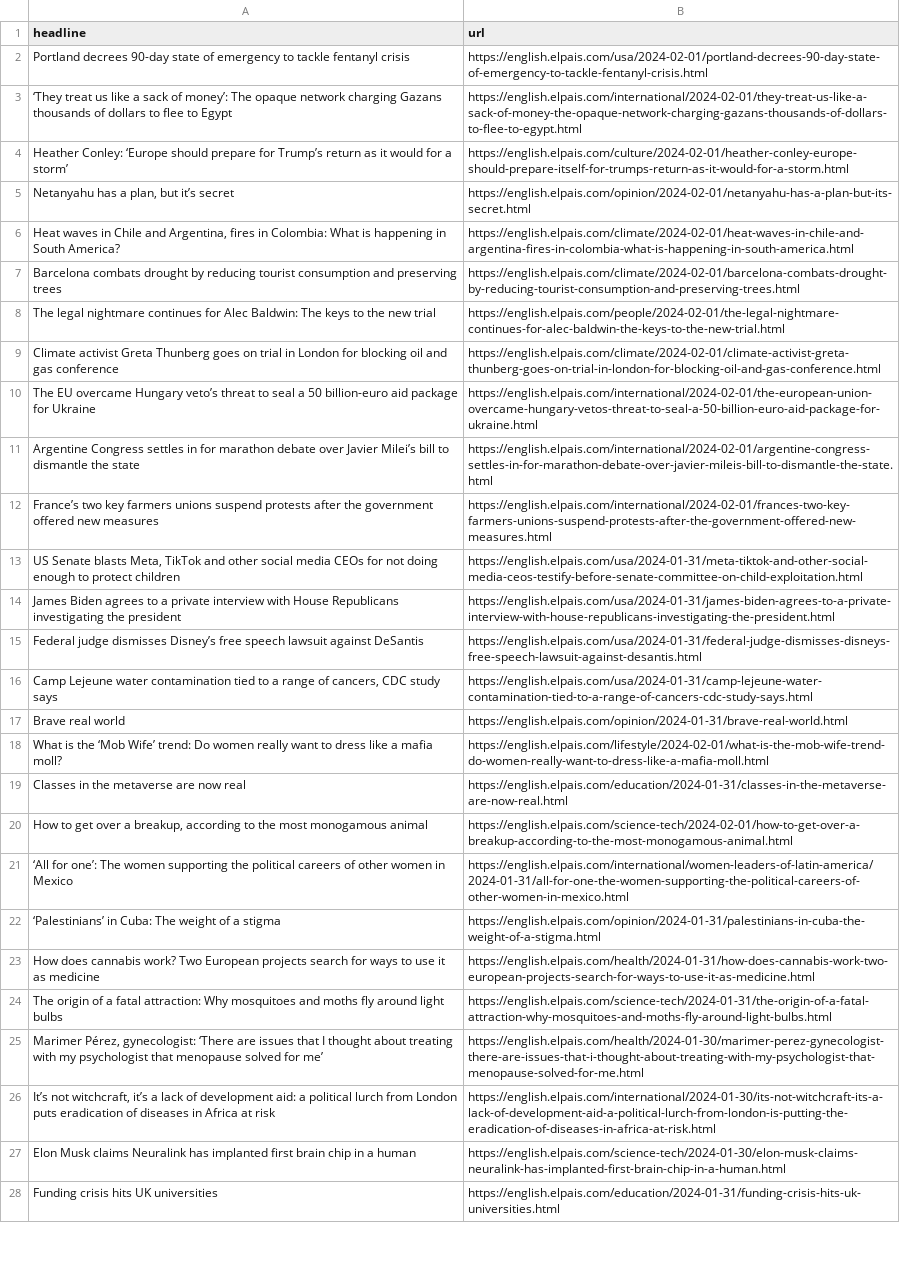
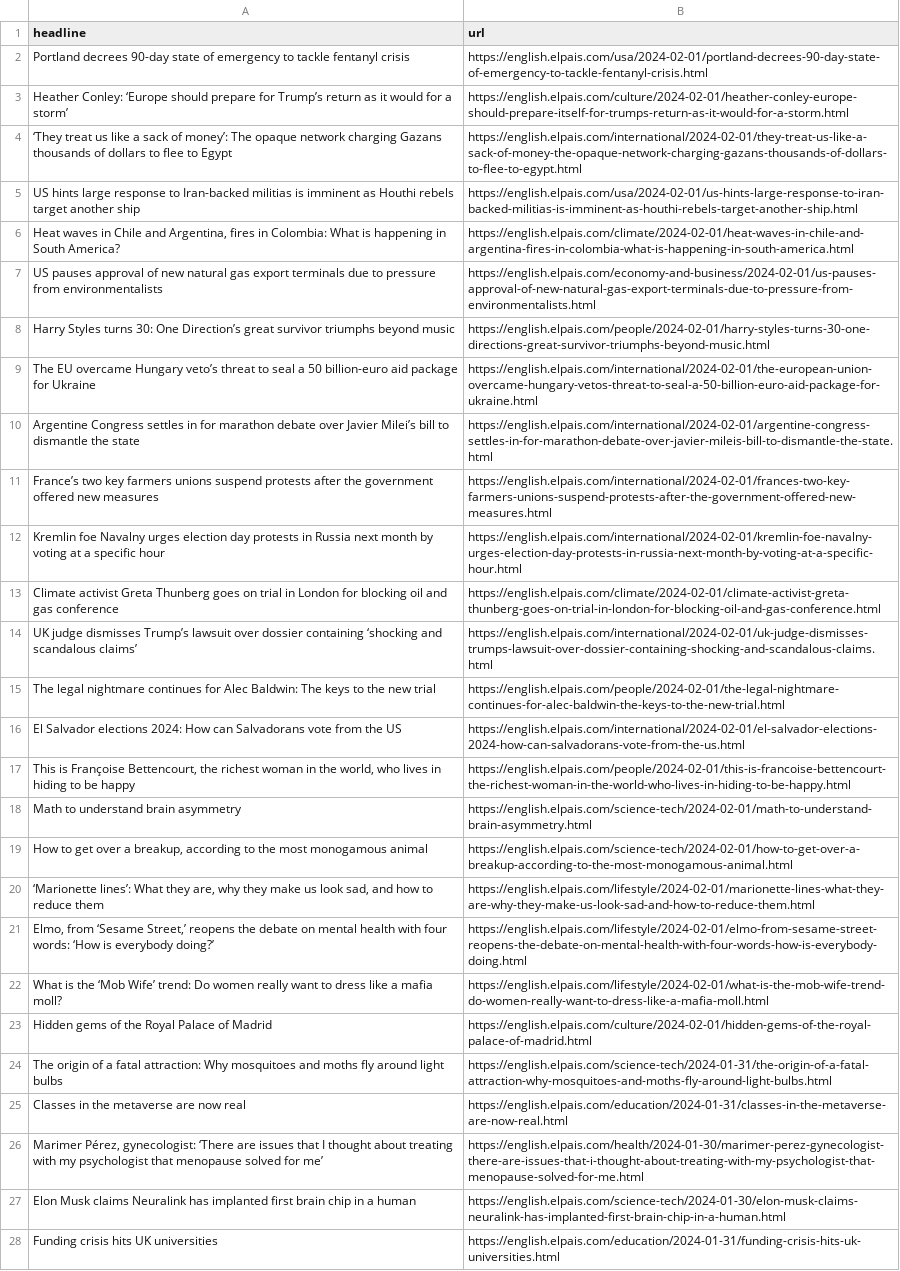
Before and after one commit to dlaiu/headlines-scraper, a CSV file: headlines.csv, drawn as a sheet; only a part is shown; removed rows and columns are numbered as before the commit, all else as after; the diff covers the shown part only; the diff names each change by its address in the sheet, - before the commit and + after, or states it on an @@ line.

```diff
--- a/headlines.csv
+++ b/headlines.csv
@@ row 4 moved to row 3: Heather Conley: ‘Europe should prepare f… @@
-row 5: Netanyahu has a plan, but it’s secret | https://english.elpais.com/opinion/2024-02-01/netanyahu-has-a-plan-but-its-secret.html
+row 5: US hints large response to Iran-backed militias is imminent as Houthi rebels target another ship | https://english.elpais.com/usa/2024-02-01/us-hints-large-response-to-iran-backed-militias-is-imminent-as-houthi-rebels-target-another-ship.html
-row 7: Barcelona combats drought by reducing tourist consumption and preserving trees | https://english.elpais.com/climate/2024-02-01/barcelona-combats-drought-by-reducing-tourist-consumption-and-preserving-trees.html
+row 7: US pauses approval of new natural gas export terminals due to pressure from environmentalists | https://english.elpais.com/economy-and-business/2024-02-01/us-pauses-approval-of-new-natural-gas-export-terminals-due-to-pressure-from-environmentalists.html
+row 8: Harry Styles turns 30: One Direction’s great survivor triumphs beyond music | https://english.elpais.com/people/2024-02-01/harry-styles-turns-30-one-directions-great-survivor-triumphs-beyond-music.html
@@ row 13 moved to row 57: US Senate blasts Meta, TikTok and other … @@
-row 14: James Biden agrees to a private interview with House Republicans investigating the president | https://english.elpais.com/usa/2024-01-31/james-biden-agrees-to-a-private-interview-with-house-republicans-investigating-the-president.html
-row 15: Federal judge dismisses Disney’s free speech lawsuit against DeSantis | https://english.elpais.com/usa/2024-01-31/federal-judge-dismisses-disneys-free-speech-lawsuit-against-desantis.html
-row 16: Camp Lejeune water contamination tied to a range of cancers, CDC study says | https://english.elpais.com/usa/2024-01-31/camp-lejeune-water-contamination-tied-to-a-range-of-cancers-cdc-study-says.html
-row 17: Brave real world | https://english.elpais.com/opinion/2024-01-31/brave-real-world.html
+row 12: Kremlin foe Navalny urges election day protests in Russia next month by voting at a specific hour | https://english.elpais.com/international/2024-02-01/kremlin-foe-navalny-urges-election-day-protests-in-russia-next-month-by-voting-at-a-specific-hour.html
@@ row 9 moved to row 13: Climate activist Greta Thunberg goes on … @@
+row 14: UK judge dismisses Trump’s lawsuit over dossier containing ‘shocking and scandalous claims’ | https://english.elpais.com/international/2024-02-01/uk-judge-dismisses-trumps-lawsuit-over-dossier-containing-shocking-and-scandalous-claims.html
@@ row 8 moved to row 15: The legal nightmare continues for Alec B… @@
+row 16: El Salvador elections 2024: How can Salvadorans vote from the US | https://english.elpais.com/international/2024-02-01/el-salvador-elections-2024-how-can-salvadorans-vote-from-the-us.html
+row 17: This is Françoise Bettencourt, the richest woman in the world, who lives in hiding to be happy | https://english.elpais.com/people/2024-02-01/this-is-francoise-bettencourt-the-richest-woman-in-the-world-who-lives-in-hiding-to-be-happy.html
+row 18: Math to understand brain asymmetry | https://english.elpais.com/science-tech/2024-02-01/math-to-understand-brain-asymmetry.html
@@ row 20 moved to row 19: How to get over a breakup, according to … @@
+row 20: ‘Marionette lines’: What they are, why they make us look sad, and how to reduce them | https://english.elpais.com/lifestyle/2024-02-01/marionette-lines-what-they-are-why-they-make-us-look-sad-and-how-to-reduce-them.html
+row 21: Elmo, from ‘Sesame Street,’ reopens the debate on mental health with four words: ‘How is everybody doing?’ | https://english.elpais.com/lifestyle/2024-02-01/elmo-from-sesame-street-reopens-the-debate-on-mental-health-with-four-words-how-is-everybody-doing.html
+row 23: Hidden gems of the Royal Palace of Madrid | https://english.elpais.com/culture/2024-02-01/hidden-gems-of-the-royal-palace-of-madrid.html
-row 21: ‘All for one’: The women supporting the political careers of other women in Mexico | https://english.elpais.com/international/women-leaders-of-latin-america/2024-01-31/all-for-one-the-women-supporting-the-political-careers-of-other-women-in-mexico.html
-row 22: ‘Palestinians’ in Cuba: The weight of a stigma | https://english.elpais.com/opinion/2024-01-31/palestinians-in-cuba-the-weight-of-a-stigma.html
-row 23: How does cannabis work? Two European projects search for ways to use it as medicine | https://english.elpais.com/health/2024-01-31/how-does-cannabis-work-two-european-projects-search-for-ways-to-use-it-as-medicine.html
-row 26: It’s not witchcraft, it’s a lack of development aid: a political lurch from London puts eradication of diseases in Africa at risk | https://english.elpais.com/international/2024-01-30/its-not-witchcraft-its-a-lack-of-development-aid-a-political-lurch-from-london-is-putting-the-eradication-of-diseases-in-africa-at-risk.html
```
Also changed, not shown: 4 added rows, 5 removed rows and 4 moved rows elsewhere in this file.
